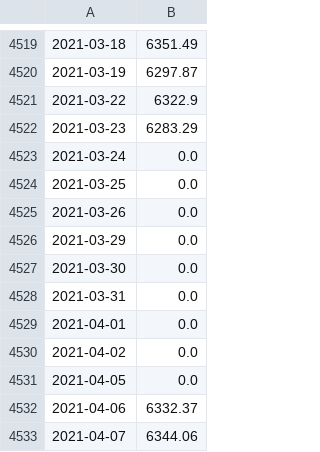
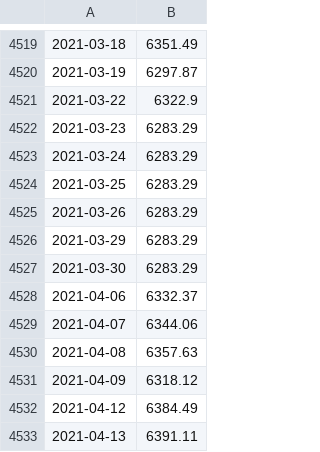
Before and after one commit to SoulDancer27/futures_trading_strategies, a CSV file: data/MCFTR.csv, drawn as a sheet; only a part is shown, gaps mark what is left out; the shorter side is filled out with more unchanged rows.

```diff
--- a/data/MCFTR.csv
+++ b/data/MCFTR.csv
@@ -4522,11 +4522,7 @@
 2021-03-23,6283.29
-2021-03-24,0.0
-2021-03-25,0.0
-2021-03-26,0.0
-2021-03-29,0.0
-2021-03-30,0.0
-2021-03-31,0.0
-2021-04-01,0.0
-2021-04-02,0.0
-2021-04-05,0.0
+2021-03-24,6283.29
+2021-03-25,6283.29
+2021-03-26,6283.29
+2021-03-29,6283.29
+2021-03-30,6283.29
 2021-04-06,6332.37
```
Also changed, not shown: 4 other files.
